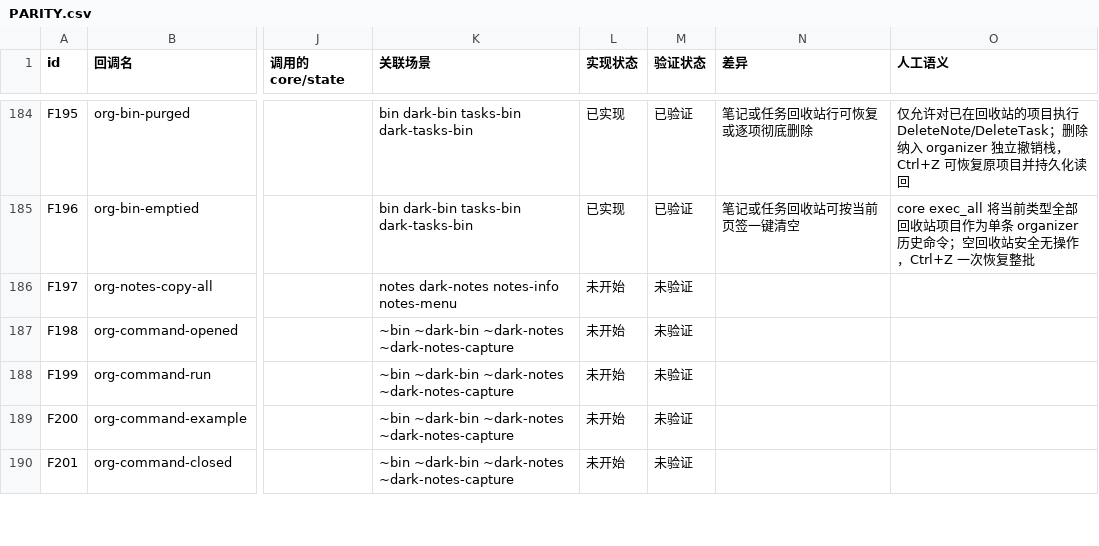
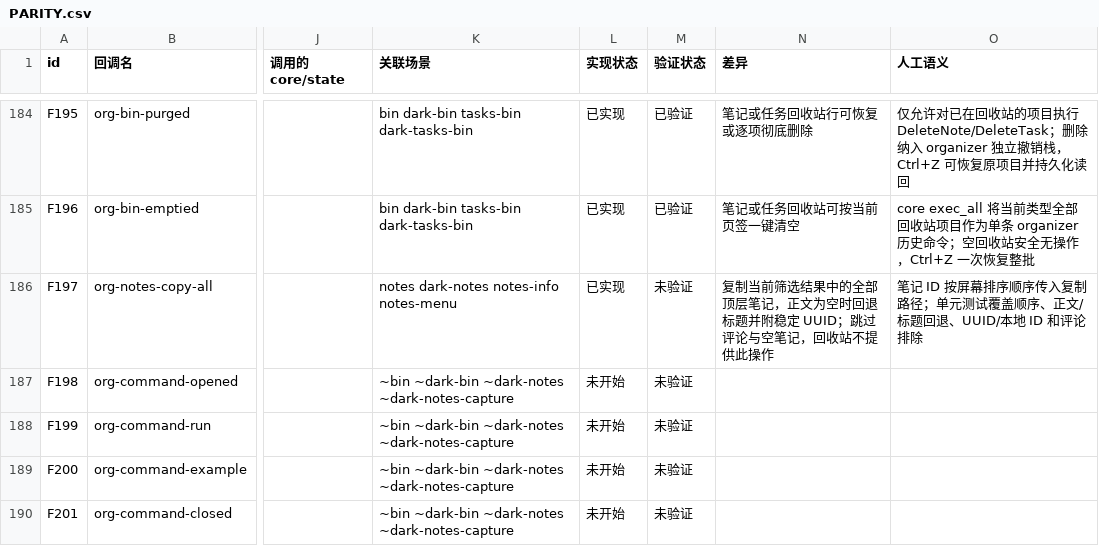
Before and after one commit to PT123123/quire-gpui, a CSV file: docs/PARITY.csv, drawn as a sheet; only a part is shown, gaps mark what is left out; the diff names each change by its address in the sheet, - before the commit and + after, or states it on an @@ line.

```diff
--- a/docs/PARITY.csv
+++ b/docs/PARITY.csv
-L186 (实现状态): 未开始
+L186 (实现状态): 已实现
-N186 (差异): (empty)
+N186 (差异): 复制当前筛选结果中的全部顶层笔记，正文为空时回退标题并附稳定 UUID；跳过评论与空笔记，回收站不提供此操作
-O186 (人工语义): (empty)
+O186 (人工语义): 笔记 ID 按屏幕排序顺序传入复制路径；单元测试覆盖顺序、正文/标题回退、UUID/本地 ID 和评论排除
```
Also changed, not shown: docs/PARITY-SEMANTICS.csv, 3 other files.
